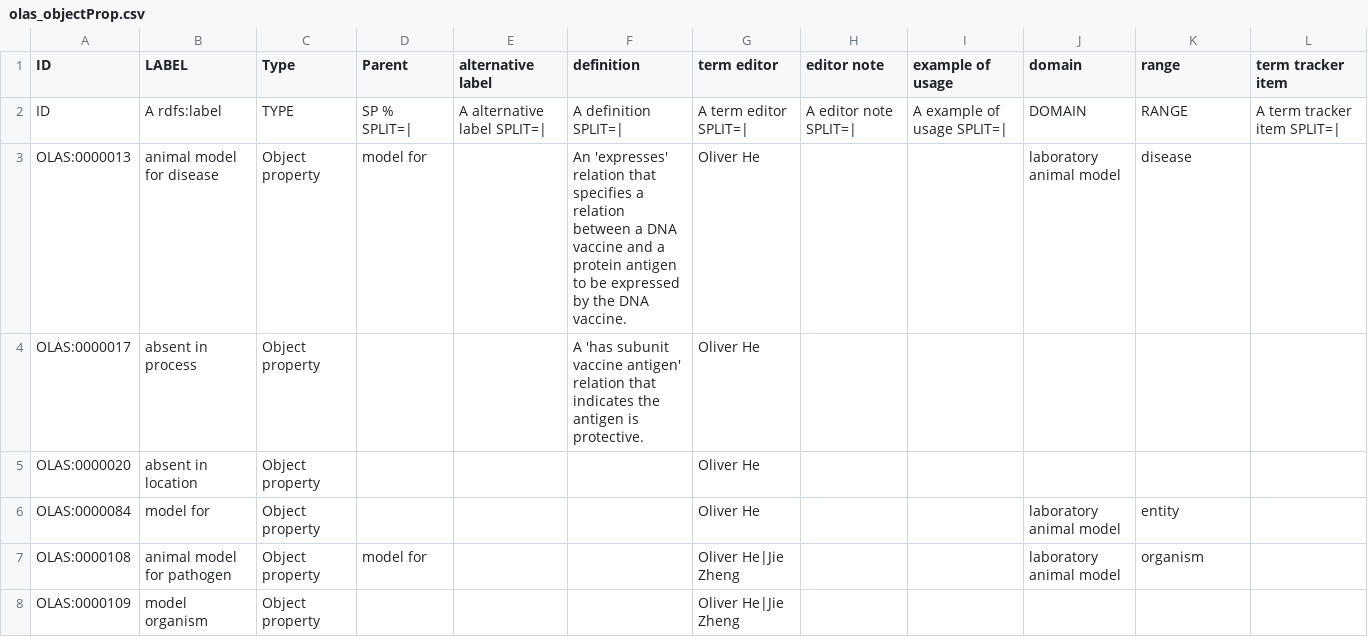
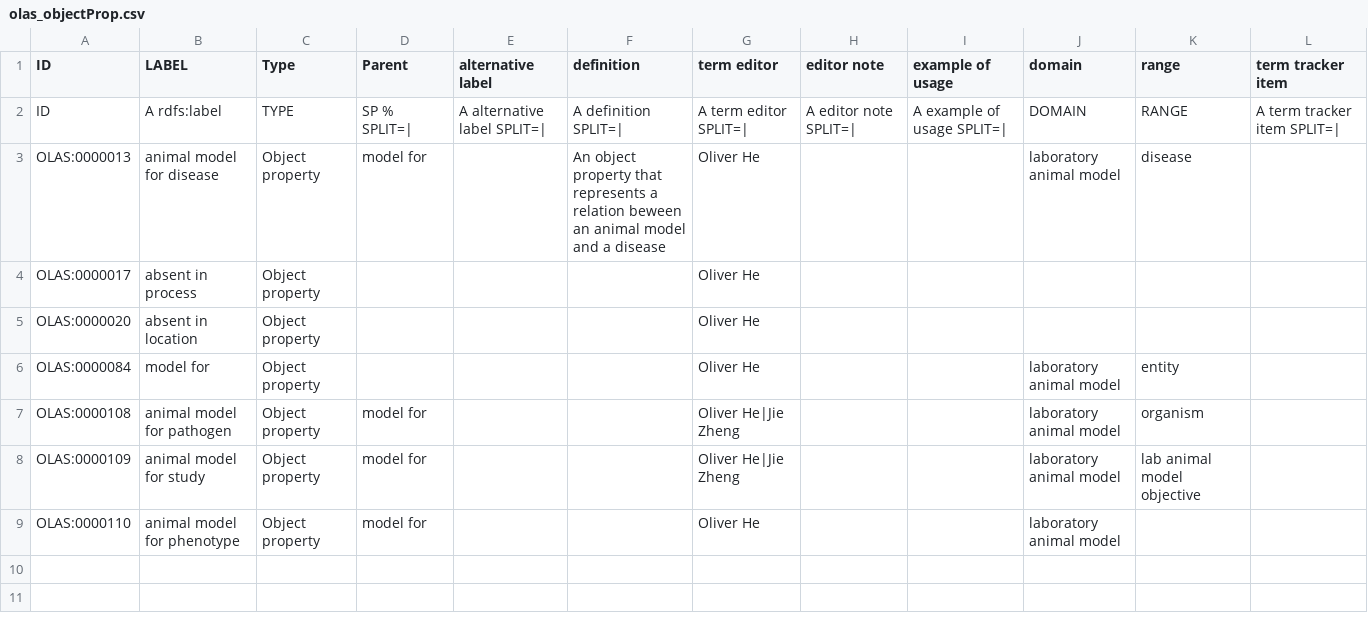
Before and after one commit to OLAS-ontology/OLAS, a CSV file: src/ontology/templates/olas_objectProp.csv, drawn as a sheet.

Commit message:
update imported IDs of some NCBITaxon terms, fixed some issues of lab models based on 20250206 discussion

```diff
--- a/src/ontology/templates/olas_objectProp.csv
+++ b/src/ontology/templates/olas_objectProp.csv
@@ -2,4 +2,4 @@
 ID,A rdfs:label,TYPE,SP %  SPLIT=|,A alternative label SPLIT=|,A definition SPLIT=|,A term editor SPLIT=|,A editor note SPLIT=|,A example of usage SPLIT=|,DOMAIN,RANGE,A term tracker item SPLIT=|
-OLAS:0000013,animal model for disease,Object property,model for,,An 'expresses' relation that specifies a relation between a DNA vaccine and a  protein antigen to be expressed by the DNA vaccine. ,Oliver He,,,laboratory animal model,disease,
-OLAS:0000017,absent in process,Object property,,,A 'has subunit vaccine antigen' relation that indicates the antigen is protective.,Oliver He,,,,,
+OLAS:0000013,animal model for disease,Object property,model for,,An object property that represents a relation beween an animal model and a disease,Oliver He,,,laboratory animal model,disease,
+OLAS:0000017,absent in process,Object property,,,,Oliver He,,,,,
 OLAS:0000020,absent in location,Object property,,,,Oliver He,,,,,
@@ -7,2 +7,3 @@ OLAS:0000084,model for,Object property,,,,Oliver He,,,laboratory animal model,en
 OLAS:0000108,animal model for pathogen,Object property,model for,,,Oliver He|Jie Zheng,,,laboratory animal model,organism,
-OLAS:0000109,model organism,Object property,,,,Oliver He|Jie Zheng,,,,,
+OLAS:0000109,animal model for study,Object property,model for,,,Oliver He|Jie Zheng,,,laboratory animal model,lab animal model objective,
+OLAS:0000110,animal model for phenotype,Object property,model for,,,Oliver He,,,laboratory animal model,,
```
Also changed, not shown: 9 other files.
